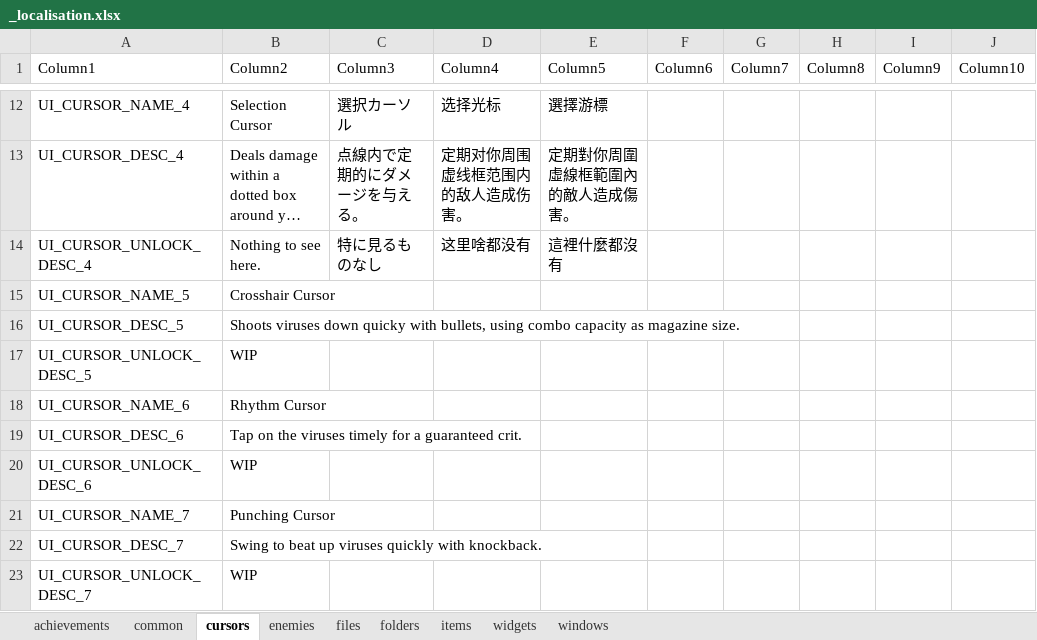
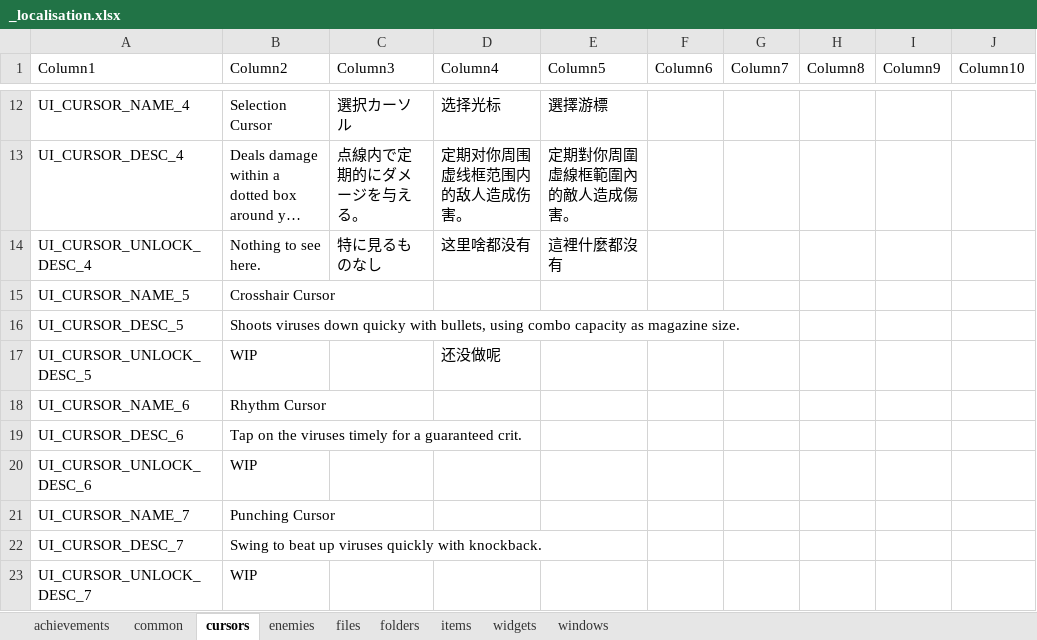
Before and after one commit to TSHHHHH/project-identifile-localisation, an Excel workbook: _localisation.xlsx, sheet cursors, drawn as a sheet; only a part is shown, gaps mark what is left out; long unchanged cells end in …; values as stored, in another font and other column widths than the file's, no borders; table styles not drawn; the diff names each change by its address in the sheet, - before the commit and + after, or states it on an @@ line.

Commit message:
Update _localisation.xlsx

```diff
--- a/_localisation.xlsx (sheet cursors)
+++ b/_localisation.xlsx (sheet cursors)
-D17 (Column4): (empty)
+D17 (Column4): 还没做呢
```
